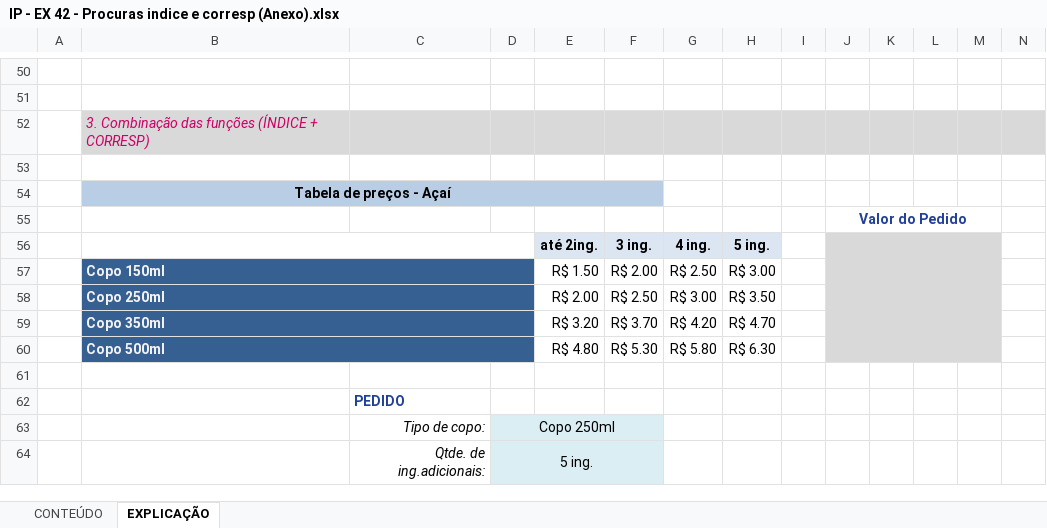
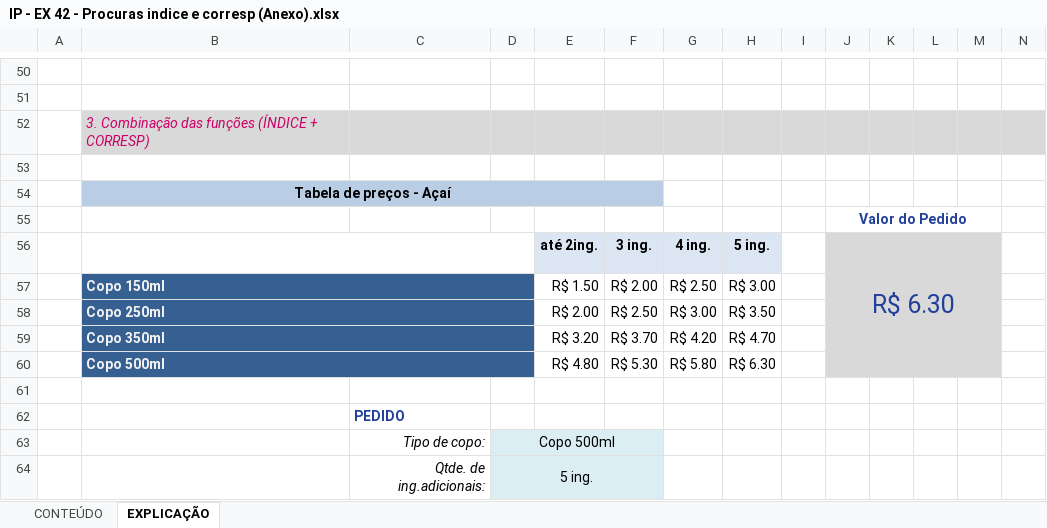
Before and after one commit to Laurentius96/DNC-DataScience, an Excel workbook: Materia_2-PowerBi/IP - EX 42 - Procuras indice e corresp (Anexo).xlsx, sheet EXPLICAÇÃO, drawn as a sheet; only a part is shown, gaps mark what is left out; values as stored, in another font and other column widths than the file's, no borders; charts and pictures not drawn; the diff covers the shown part only; the diff names each change by its address in the sheet, - before the commit and + after, or states it on an @@ line.

```diff
--- a/Materia_2-PowerBi/IP - EX 42 - Procuras indice e corresp (Anexo).xlsx (sheet EXPLICAÇÃO)
+++ b/Materia_2-PowerBi/IP - EX 42 - Procuras indice e corresp (Anexo).xlsx (sheet EXPLICAÇÃO)
-J56: (empty)
+J56: R$ 6.30
-D63: Copo 250ml
+D63: Copo 500ml
```
Also changed, not shown: 6 added rows, 6 removed rows, 13 edited cells and cell formats elsewhere in this sheet, sheet CONTEÚDO.
